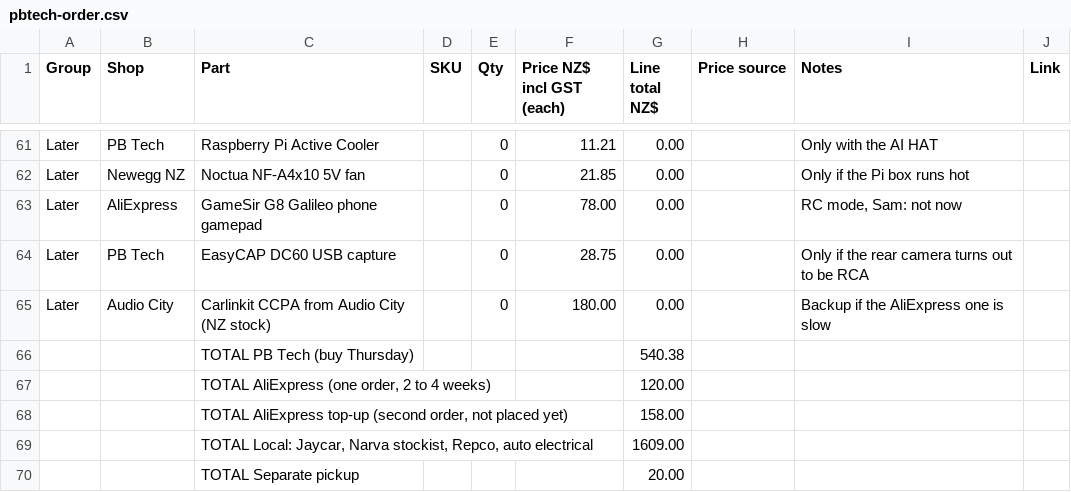
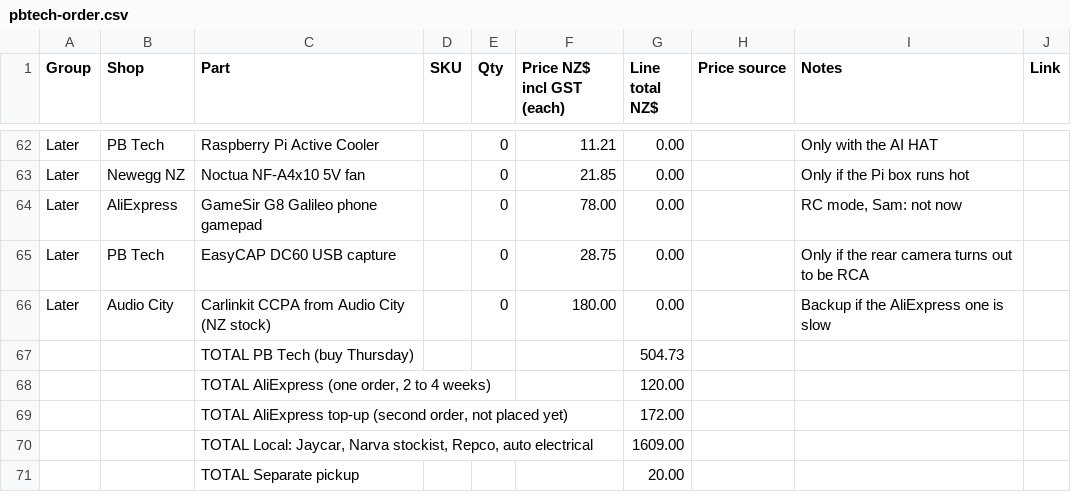
Before and after one commit to electrumnz/TERYXDACTL, a CSV file: docs/pbtech-order.csv, drawn as a sheet; only a part is shown, gaps mark what is left out; the diff covers the shown part only.

```diff
--- a/docs/pbtech-order.csv
+++ b/docs/pbtech-order.csv
@@ -65,5 +66,5 @@ Later,PB Tech,EasyCAP DC60 USB capture,,0,28.75,0.00,,Only if the rear camera tu
 Later,Audio City,Carlinkit CCPA from Audio City (NZ stock),,0,180.00,0.00,,Backup if the AliExpress one is slow,
-,,TOTAL PB Tech (buy Thursday),,,,540.38,,,
+,,TOTAL PB Tech (buy Thursday),,,,504.73,,,
 ,,"TOTAL AliExpress (one order, 2 to 4 weeks)",,,,120.00,,,
-,,"TOTAL AliExpress top-up (second order, not placed yet)",,,,158.00,,,
+,,"TOTAL AliExpress top-up (second order, not placed yet)",,,,172.00,,,
 ,,"TOTAL Local: Jaycar, Narva stockist, Repco, auto electrical",,,,1609.00,,,
```
Also changed, not shown: 2 added rows, 1 removed row and 3 edited cells elsewhere in this file, 11 other files.
